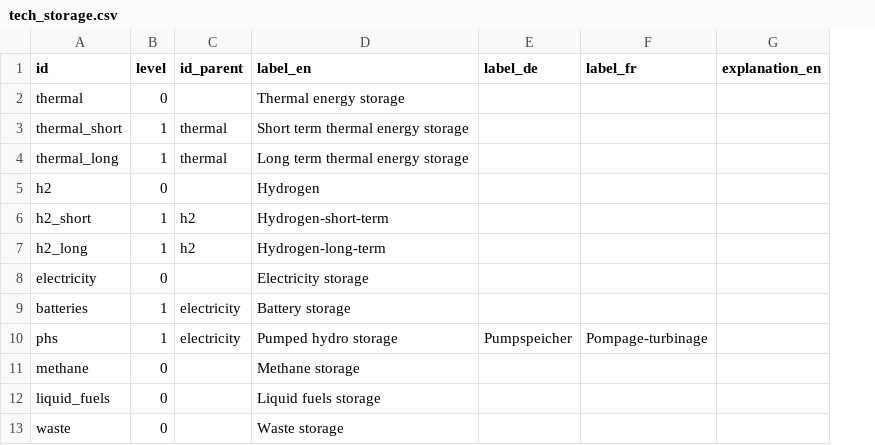
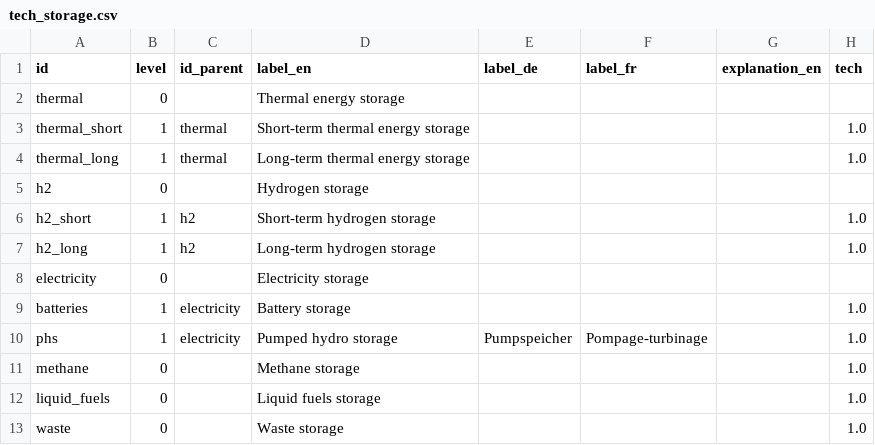
Before and after one commit to sweet-cross/data-model, a CSV file: files/tech_storage.csv, drawn as a sheet; the diff names each change by its address in the sheet, - before the commit and + after, or states it on an @@ line.

```diff
--- a/files/tech_storage.csv
+++ b/files/tech_storage.csv
+column H (tech), rows 3-13: 1.0 | 1.0 |  | 1.0 | 1.0 |  | 1.0 | 1.0 | 1.0 | 1.0 | 1.0
-D3 (label_en): Short term thermal energy storage
+D3 (label_en): Short-term thermal energy storage
-D4 (label_en): Long term thermal energy storage
+D4 (label_en): Long-term thermal energy storage
-D5 (label_en): Hydrogen
+D5 (label_en): Hydrogen storage
-D6 (label_en): Hydrogen-short-term
+D6 (label_en): Short-term hydrogen storage
-D7 (label_en): Hydrogen-long-term
+D7 (label_en): Long-term hydrogen storage
```
Also changed, not shown: files/tech_generation.csv, files/tech_heat.csv, 7 other files.
